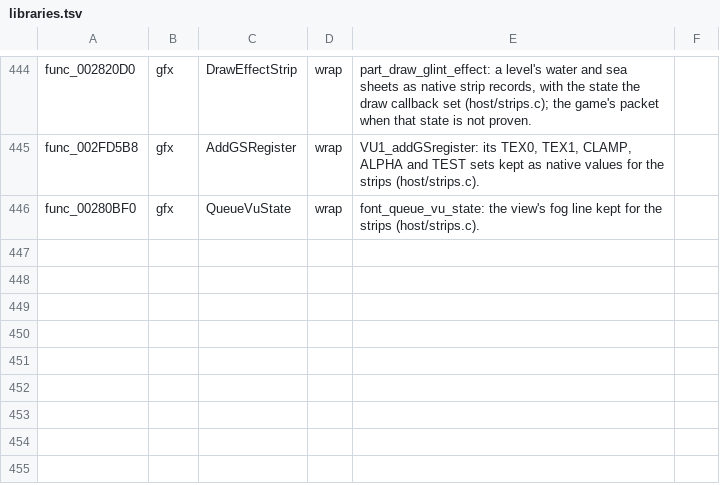
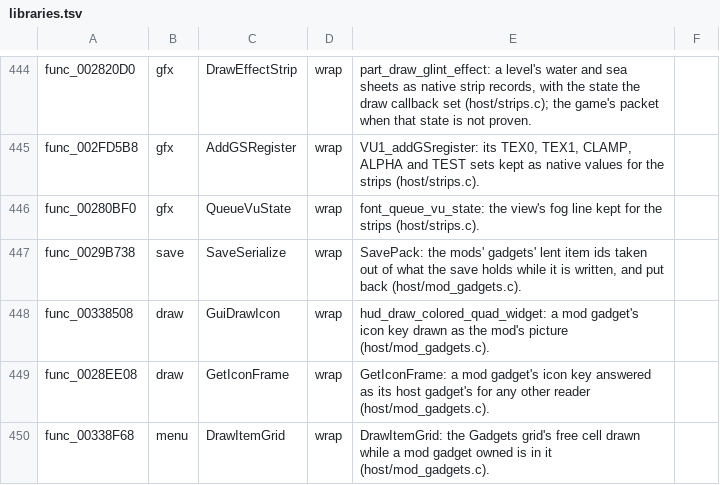
Before and after one commit to mikedesigns101-cell/OpenRAC, a TSV file: port/game/rac2-pal/libraries.tsv, drawn as a sheet; only a part is shown, gaps mark what is left out; the diff names each change by its address in the sheet, - before the commit and + after, or states it on an @@ line.

```diff
--- a/port/game/rac2-pal/libraries.tsv
+++ b/port/game/rac2-pal/libraries.tsv
+row 447: func_0029B738 | save | SaveSerialize | wrap | SavePack: the mods' gadgets' lent item ids taken out of what the save holds while it is written, and put back (host/mod_gadgets.c).
+row 448: func_00338508 | draw | GuiDrawIcon | wrap | hud_draw_colored_quad_widget: a mod gadget's icon key drawn as the mod's picture (host/mod_gadgets.c).
+row 449: func_0028EE08 | draw | GetIconFrame | wrap | GetIconFrame: a mod gadget's icon key answered as its host gadget's for any other reader (host/mod_gadgets.c).
+row 450: func_00338F68 | menu | DrawItemGrid | wrap | DrawItemGrid: the Gadgets grid's free cell drawn while a mod gadget owned is in it (host/mod_gadgets.c).
```
Also changed, not shown: port/game/rac2-ntsc/libraries.tsv, port/game/rac2-ntsc2/libraries.tsv, 30 other files.
